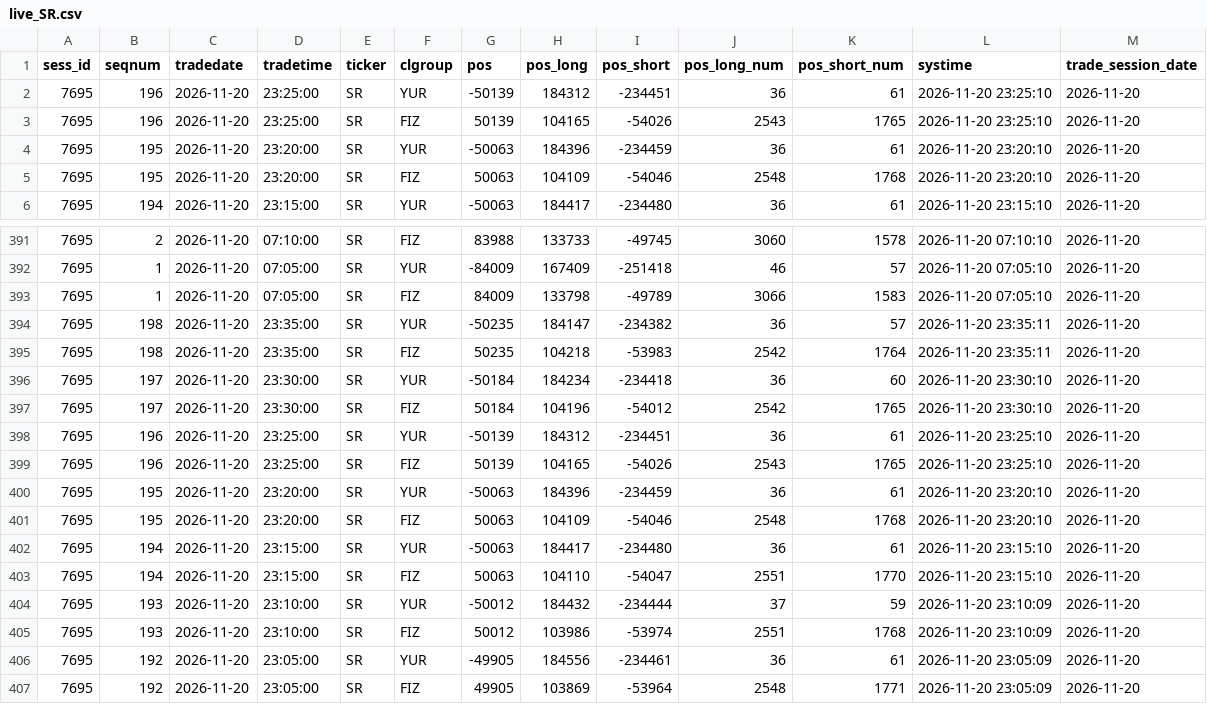
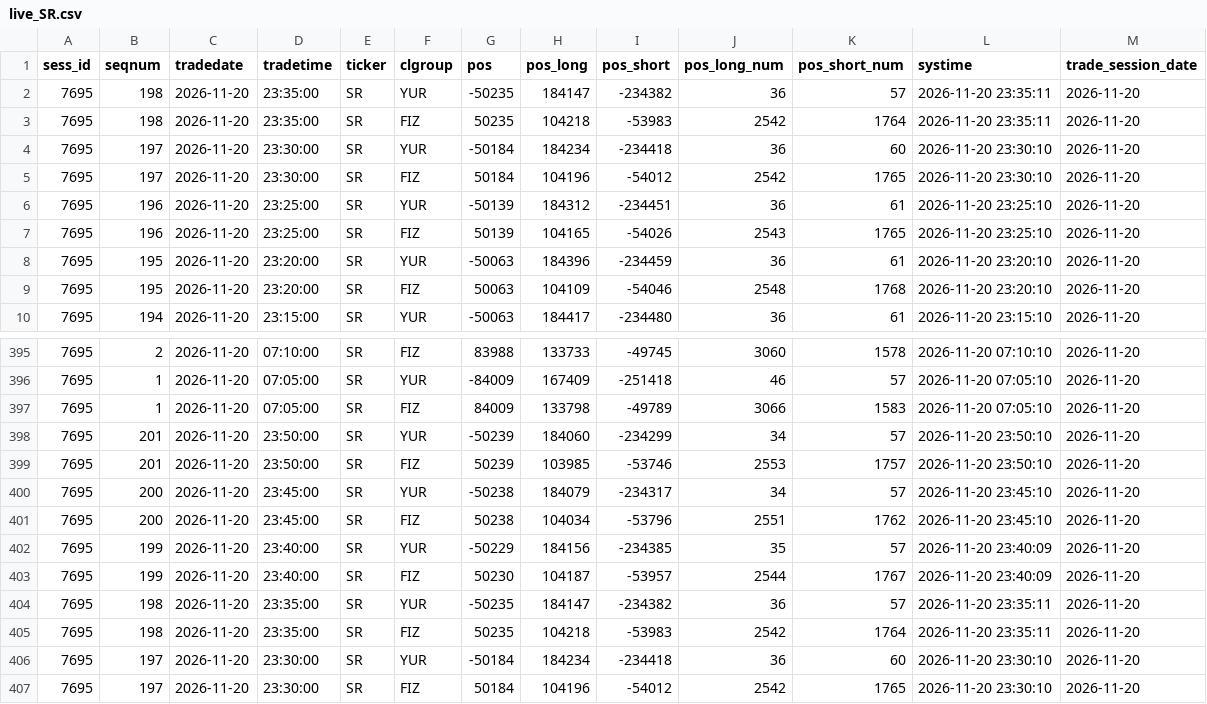
Before and after one commit to erikjane/market-oi, a CSV file: data/live_SR.csv, drawn as a sheet; only a part is shown, gaps mark what is left out; the shorter side is filled out with more unchanged rows.

```diff
--- a/data/live_SR.csv
+++ b/data/live_SR.csv
@@ -1,2 +1,6 @@
 sess_id,seqnum,tradedate,tradetime,ticker,clgroup,pos,pos_long,pos_short,pos_long_num,pos_short_num,systime,trade_session_date
+7695,198,2026-11-20,23:35:00,SR,YUR,-50235,184147,-234382,36,57,2026-11-20 23:35:11,2026-11-20
+7695,198,2026-11-20,23:35:00,SR,FIZ,50235,104218,-53983,2542,1764,2026-11-20 23:35:11,2026-11-20
+7695,197,2026-11-20,23:30:00,SR,YUR,-50184,184234,-234418,36,60,2026-11-20 23:30:10,2026-11-20
+7695,197,2026-11-20,23:30:00,SR,FIZ,50184,104196,-54012,2542,1765,2026-11-20 23:30:10,2026-11-20
 7695,196,2026-11-20,23:25:00,SR,YUR,-50139,184312,-234451,36,61,2026-11-20 23:25:10,2026-11-20
@@ -393,2 +397,8 @@ sess_id,seqnum,tradedate,tradetime,ticker,clgroup,pos,pos_long,pos_short,pos_lon
 7695,1,2026-11-20,07:05:00,SR,FIZ,84009,133798,-49789,3066,1583,2026-11-20 07:05:10,2026-11-20
+7695,201,2026-11-20,23:50:00,SR,YUR,-50239,184060,-234299,34,57,2026-11-20 23:50:10,2026-11-20
+7695,201,2026-11-20,23:50:00,SR,FIZ,50239,103985,-53746,2553,1757,2026-11-20 23:50:10,2026-11-20
+7695,200,2026-11-20,23:45:00,SR,YUR,-50238,184079,-234317,34,57,2026-11-20 23:45:10,2026-11-20
+7695,200,2026-11-20,23:45:00,SR,FIZ,50238,104034,-53796,2551,1762,2026-11-20 23:45:10,2026-11-20
+7695,199,2026-11-20,23:40:00,SR,YUR,-50229,184156,-234385,35,57,2026-11-20 23:40:09,2026-11-20
+7695,199,2026-11-20,23:40:00,SR,FIZ,50230,104187,-53957,2544,1767,2026-11-20 23:40:09,2026-11-20
 7695,198,2026-11-20,23:35:00,SR,YUR,-50235,184147,-234382,36,57,2026-11-20 23:35:11,2026-11-20
```
Also changed, not shown: data/live_BR.csv, data/live_CR.csv, 5 other files.
